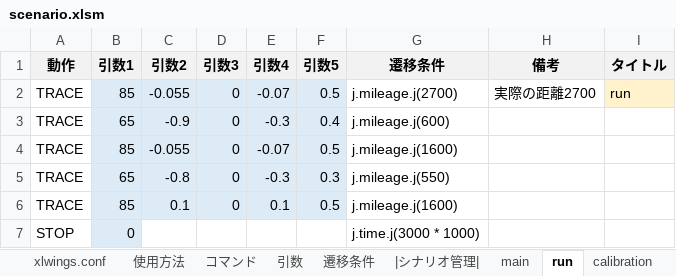
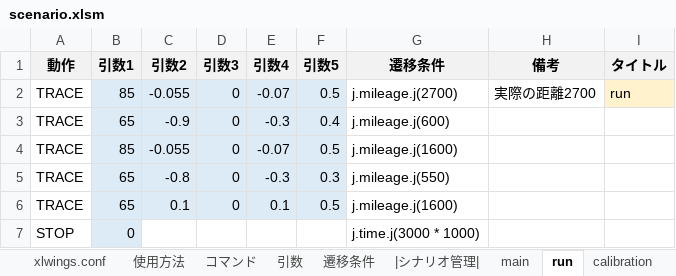
Before and after one commit to Black2856/etrobo2023, an Excel workbook: util/scenario/scenario.xlsm, sheet run, drawn as a sheet; values as stored, in another font and other column widths than the file's, no borders; the diff names each change by its address in the sheet, - before the commit and + after, or states it on an @@ line.

```diff
--- a/util/scenario/scenario.xlsm (sheet run)
+++ b/util/scenario/scenario.xlsm (sheet run)
-B6 (引数1): 85
+B6 (引数1): 65
```
Also changed, not shown: 1 other file.
